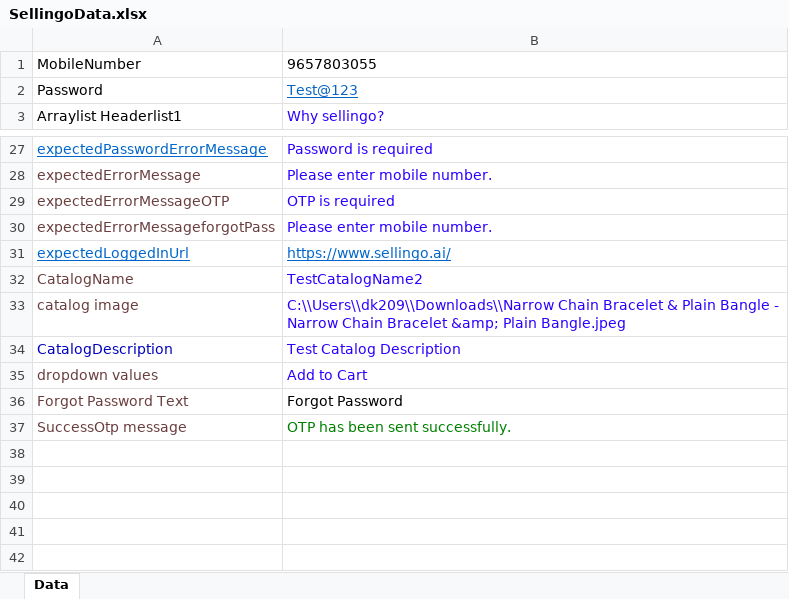
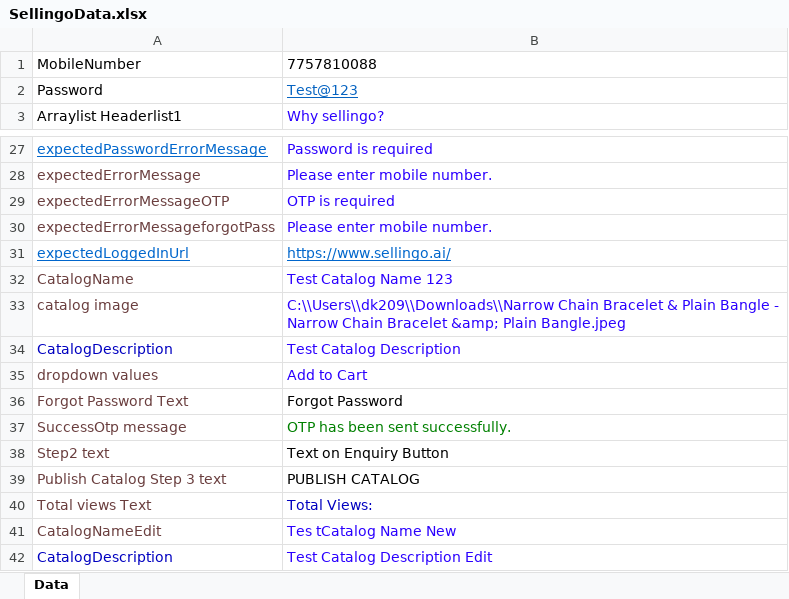
Before and after one commit to Dinesh9657803055/Sellingo, an Excel workbook: SellingoAutomations/Data/SellingoData.xlsx, sheet Data, drawn as a sheet; only a part is shown, gaps mark what is left out; values as stored, in another font and other column widths than the file's, no borders; the diff names each change by its address in the sheet, - before the commit and + after, or states it on an @@ line.

Commit message:
Final push with 20 Test cases

```diff
--- a/SellingoAutomations/Data/SellingoData.xlsx (sheet Data)
+++ b/SellingoAutomations/Data/SellingoData.xlsx (sheet Data)
-B1: 9657803055
+B1: 7757810088
-B32: TestCatalogName2
+B32: Test Catalog Name 123
+row 38: Step2 text | Text on Enquiry Button
+row 39: Publish Catalog Step 3 text | PUBLISH CATALOG
+row 40: Total views Text | Total Views:
+row 41: CatalogNameEdit | Tes tCatalog Name New
+row 42: CatalogDescription | Test Catalog Description Edit
```
Also changed, not shown: 36 other files.
